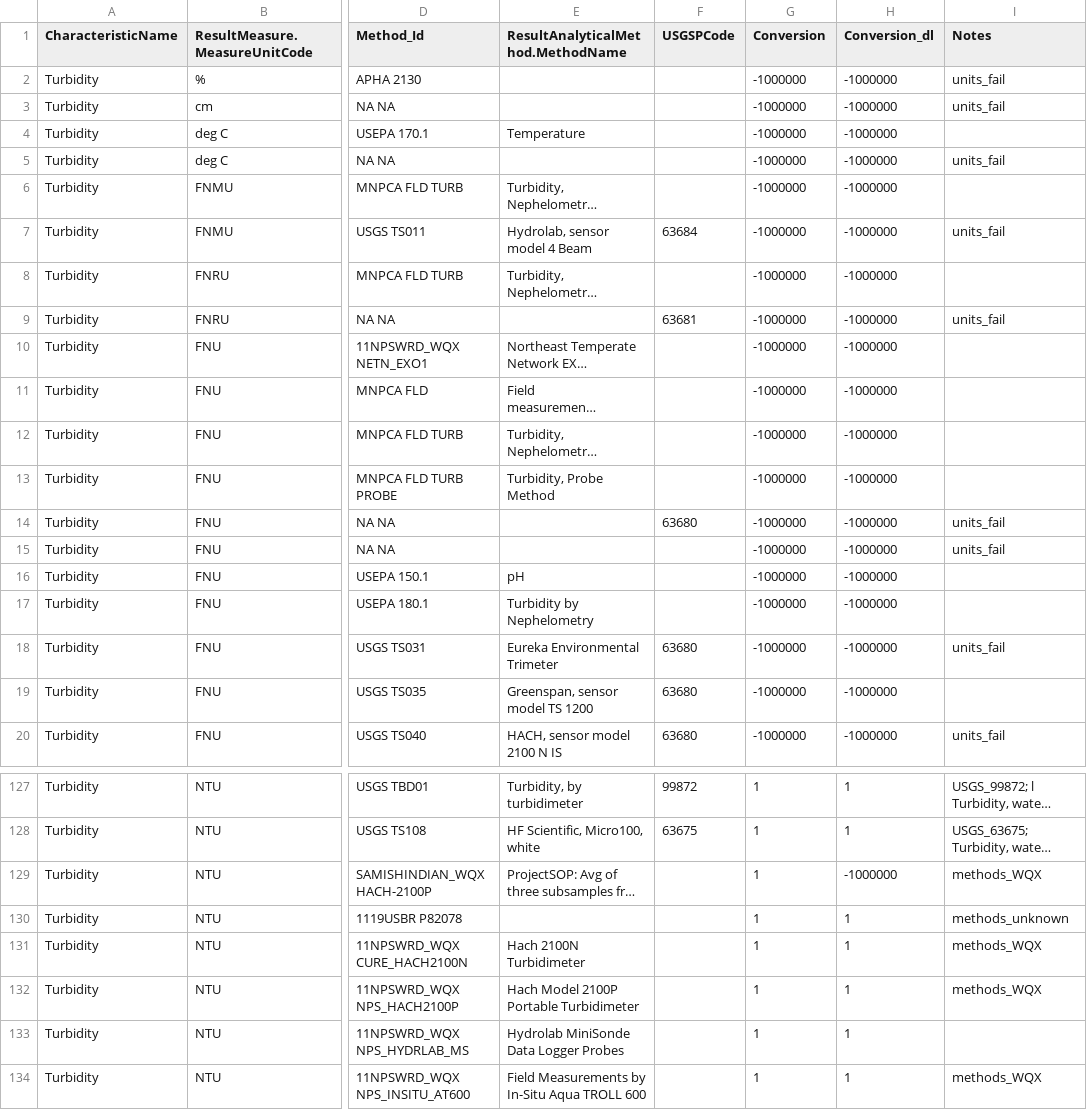
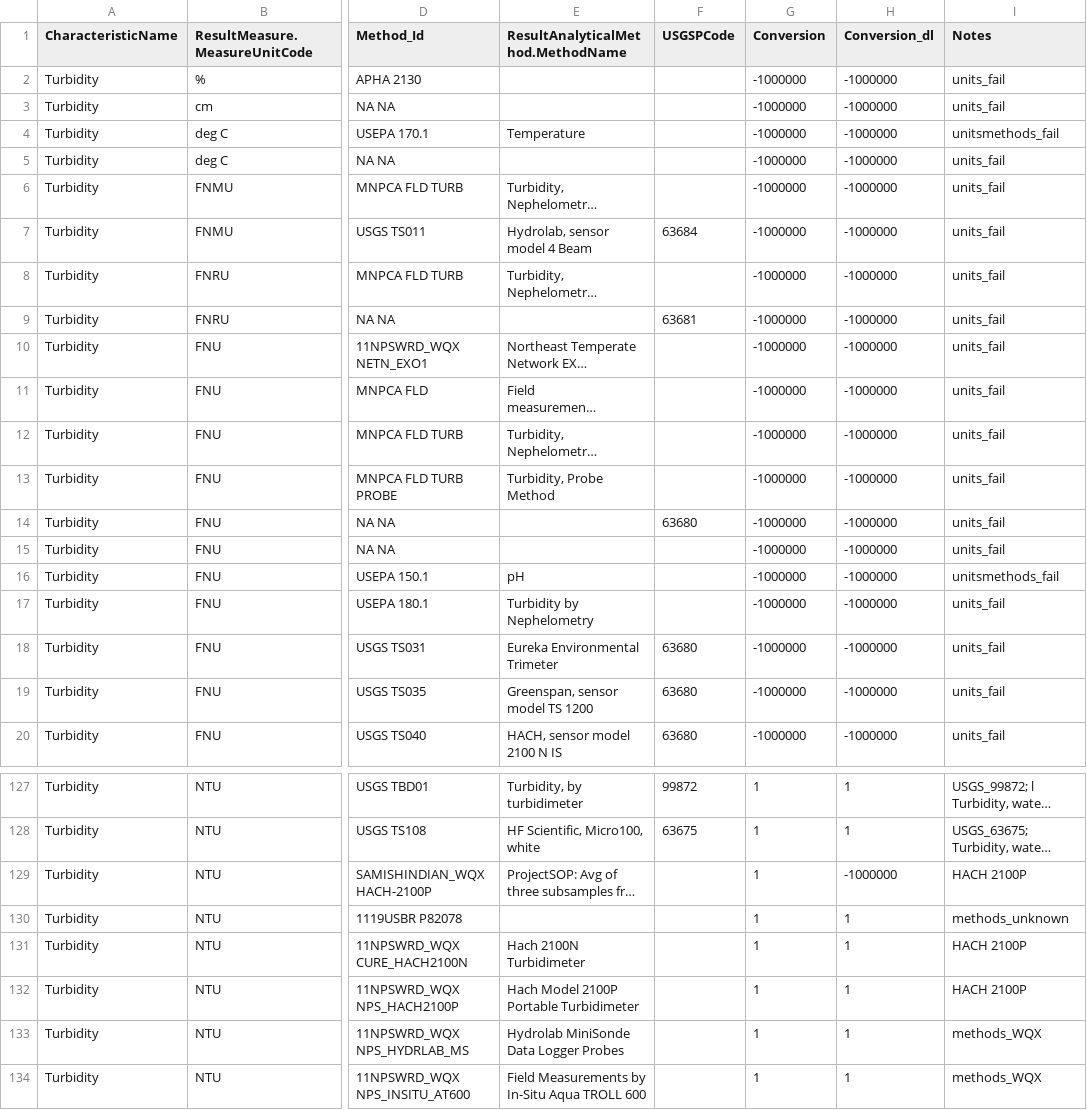
Before and after one commit to cont-limno/lagos_database, a CSV file: conversion_files/Turbidity_Methods_Conversion.csv, drawn as a sheet; only a part is shown, gaps mark what is left out; long unchanged cells end in …; the diff covers the shown part only; the diff names each change by its address in the sheet, - before the commit and + after, or states it on an @@ line.

Commit message:
Update Turbidity_Methods_Conversion.csv
Tidied up

```diff
--- a/conversion_files/Turbidity_Methods_Conversion.csv
+++ b/conversion_files/Turbidity_Methods_Conversion.csv
-I4 (Notes): (empty)
+I4 (Notes): unitsmethods_fail
-I6 (Notes): (empty)
+I6 (Notes): units_fail
-I8 (Notes): (empty)
+I8 (Notes): units_fail
-I10:I13 (Notes): (empty)
+I10:I13 (Notes): units_fail
-I16 (Notes): (empty)
+I16 (Notes): unitsmethods_fail
-I17 (Notes): (empty)
+I17 (Notes): units_fail
-I19 (Notes): (empty)
+I19 (Notes): units_fail
-I129 (Notes): methods_WQX
+I129 (Notes): HACH 2100P
-I131:I132 (Notes): methods_WQX
+I131:I132 (Notes): HACH 2100P
-I133 (Notes): (empty)
+I133 (Notes): methods_WQX
```
Also changed, not shown: 48 edited cells elsewhere in this file.
